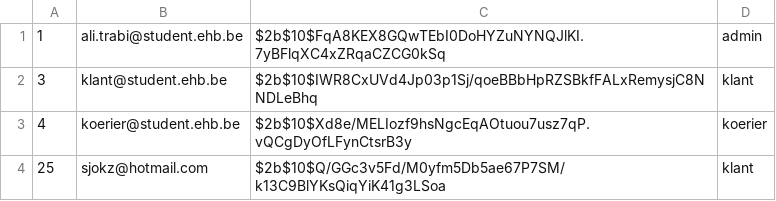
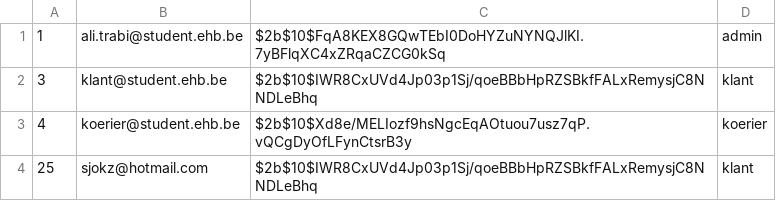
Before and after one commit to ratirl/programming-project-cpp, a CSV file: Project1/L9_Login.csv, drawn as a sheet.

```diff
--- a/Project1/L9_Login.csv
+++ b/Project1/L9_Login.csv
@@ -3,2 +3,2 @@
 4,koerier@student.ehb.be,$2b$10$Xd8e/MELIozf9hsNgcEqAOtuou7usz7qP.vQCgDyOfLFynCtsrB3y,koerier
-25,sjokz@hotmail.com,$2b$10$Q/GGc3v5Fd/M0yfm5Db5ae67P7SM/k13C9BlYKsQiqYiK41g3LSoa,klant
+25,sjokz@hotmail.com,$2b$10$IWR8CxUVd4Jp03p1Sj/qoeBBbHpRZSBkfFALxRemysjC8NNDLeBhq,klant
```
Also changed, not shown: Project1/L9_Log.csv, 4 other files.
